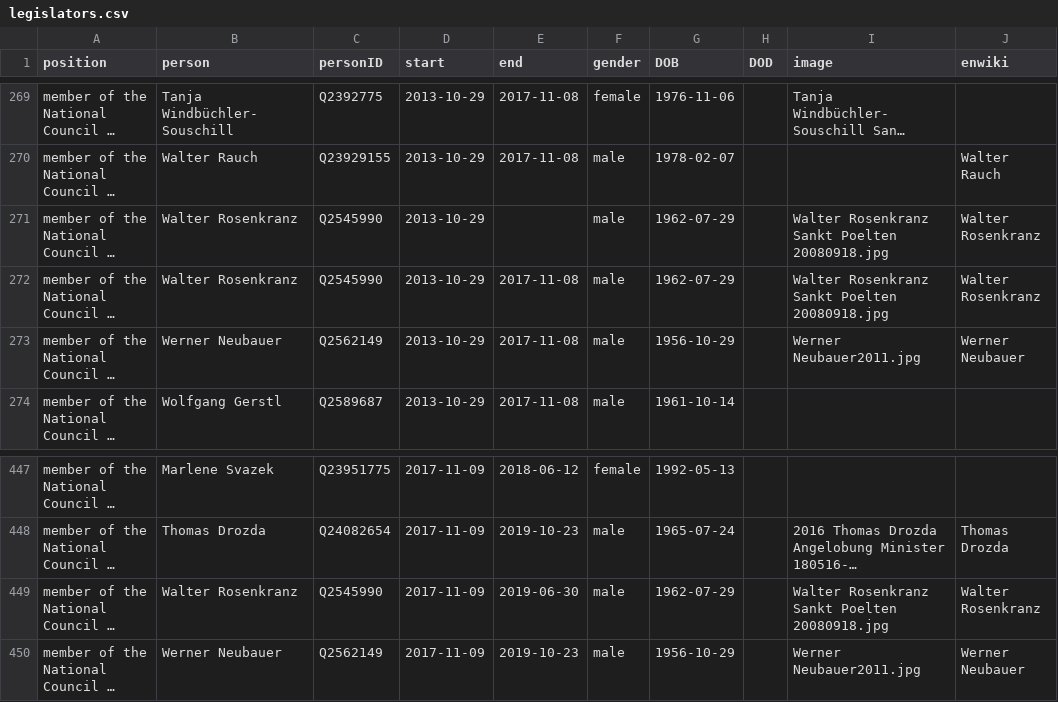
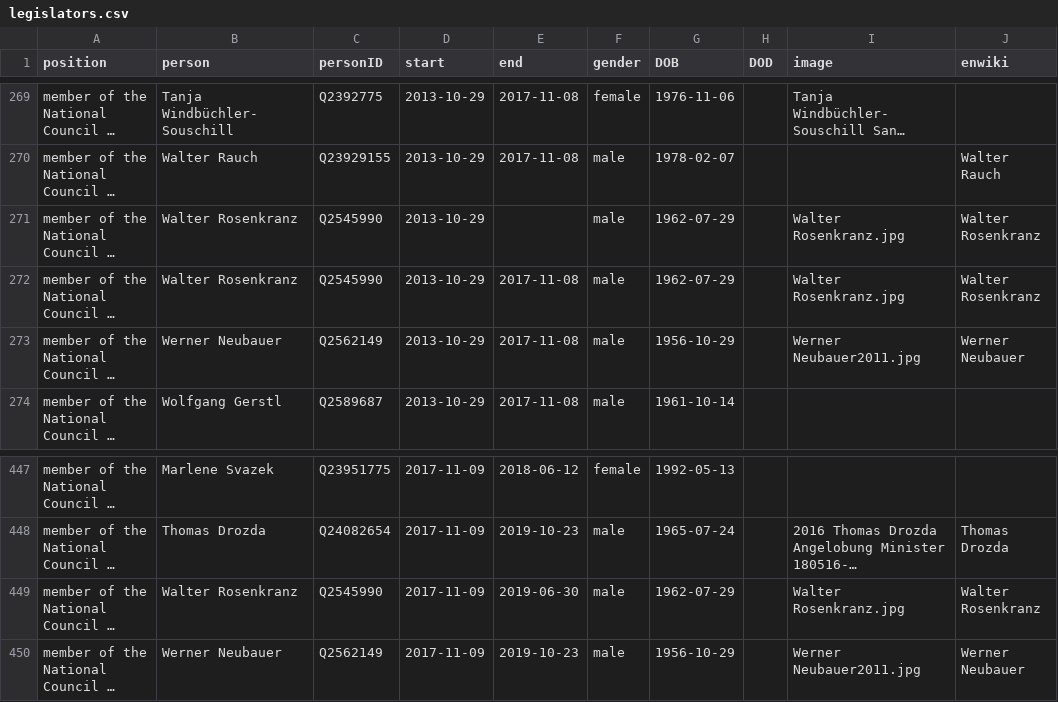
Before and after one commit to every-politician-scrapers/austria-cabinet, a CSV file: html/legislators.csv, drawn as a sheet; only a part is shown, gaps mark what is left out; long unchanged cells end in …; the diff names each change by its address in the sheet, - before the commit and + after, or states it on an @@ line.

Commit message:
PCB update

```diff
--- a/html/legislators.csv
+++ b/html/legislators.csv
-I271:I272 (image): Walter Rosenkranz Sankt Poelten 20080918.jpg
+I271:I272 (image): Walter Rosenkranz.jpg
-I449 (image): Walter Rosenkranz Sankt Poelten 20080918.jpg
+I449 (image): Walter Rosenkranz.jpg
```
